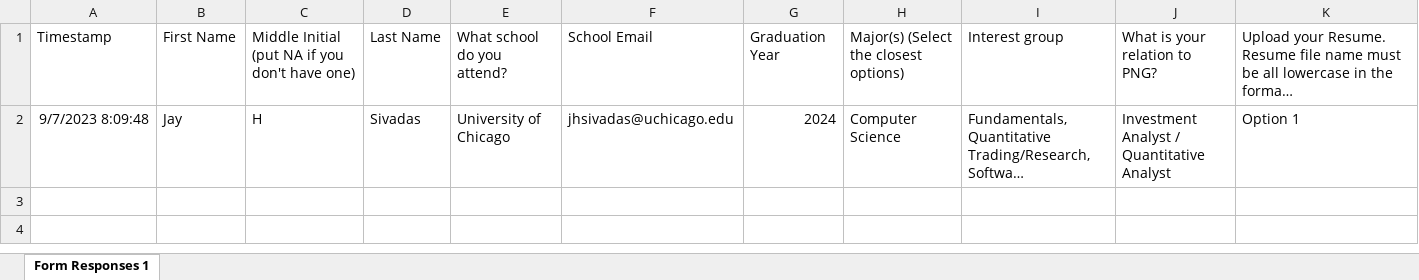
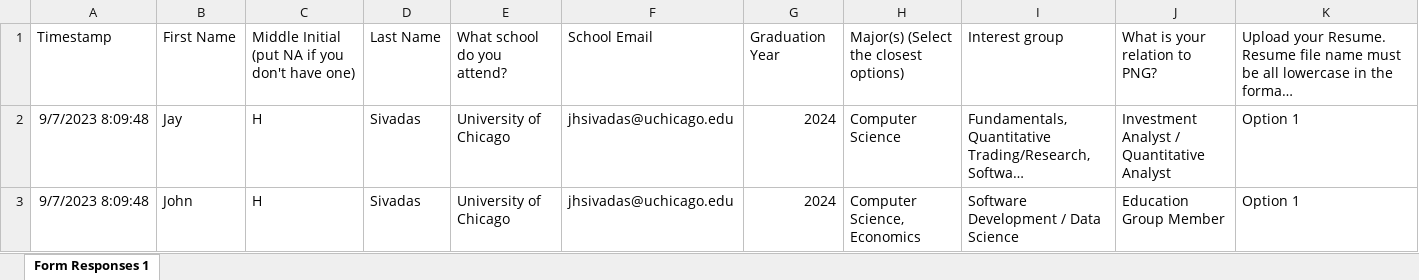
Before and after one commit to ParagonGlobalInvestments/ResumePDFBuilder, an Excel workbook: resumes.xlsx, sheet Form Responses 1, drawn as a sheet; long unchanged cells end in …; values as stored, in another font and other column widths than the file's, no borders; charts and pictures not drawn; the diff names each change by its address in the sheet, - before the commit and + after, or states it on an @@ line.

Commit message:
fixed bug and added data analysis

```diff
--- a/resumes.xlsx (sheet Form Responses 1)
+++ b/resumes.xlsx (sheet Form Responses 1)
+row 3: 9/7/2023 8:09:48 | John | H | Sivadas | University of Chicago | jhsivadas@uchicago.edu | 2024 | Computer Science, Economics | Software Development / Data Science | Education Group Member | Option 1
```
Also changed, not shown: charts or pictures, 15 other files.
